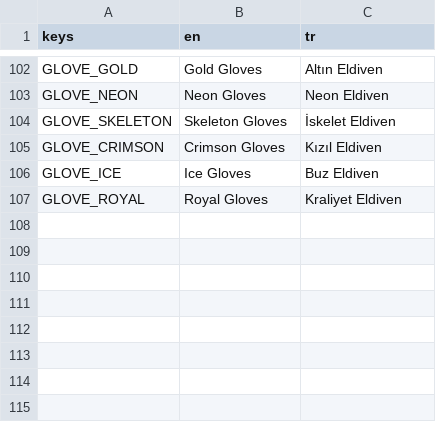
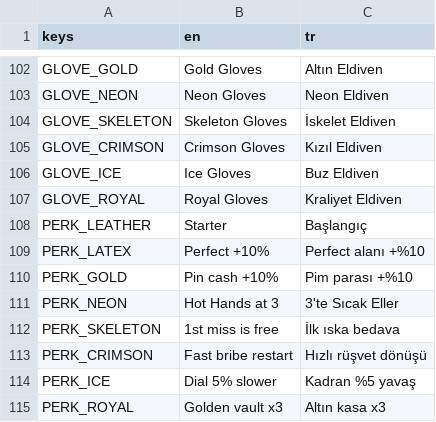
Before and after one commit to AvareGameStudio/loop-engine, a CSV file: translations/strings.csv, drawn as a sheet; only a part is shown, gaps mark what is left out.

```diff
--- a/translations/strings.csv
+++ b/translations/strings.csv
@@ -107 +107,9 @@ GLOVE_ICE,Ice Gloves,Buz Eldiven
 GLOVE_ROYAL,Royal Gloves,Kraliyet Eldiven
+PERK_LEATHER,Starter,Başlangıç
+PERK_LATEX,Perfect +10%,Perfect alanı +%10
+PERK_GOLD,Pin cash +10%,Pim parası +%10
+PERK_NEON,Hot Hands at 3,3'te Sıcak Eller
+PERK_SKELETON,1st miss is free,İlk ıska bedava
+PERK_CRIMSON,Fast bribe restart,Hızlı rüşvet dönüşü
+PERK_ICE,Dial 5% slower,Kadran %5 yavaş
+PERK_ROYAL,Golden vault x3,Altın kasa x3
```
Also changed, not shown: 5 other files.
